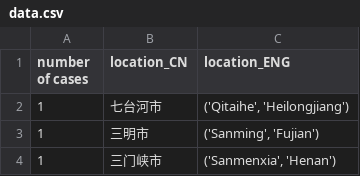
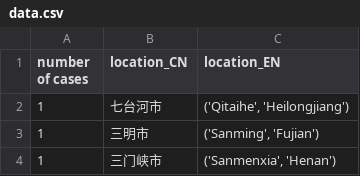
Before and after one commit to cs-ssa-w21/final-project-rooibos, a CSV file: data.csv, drawn as a sheet; only a part is shown.

Commit message:
data of crime counts and cities

```diff
--- a/data.csv
+++ b/data.csv
@@ -1,2 +1,2 @@
-number of cases,location_CN,location_ENG
+number of cases,location_CN,location_EN
 1,七台河市,"('Qitaihe', 'Heilongjiang')"
```
